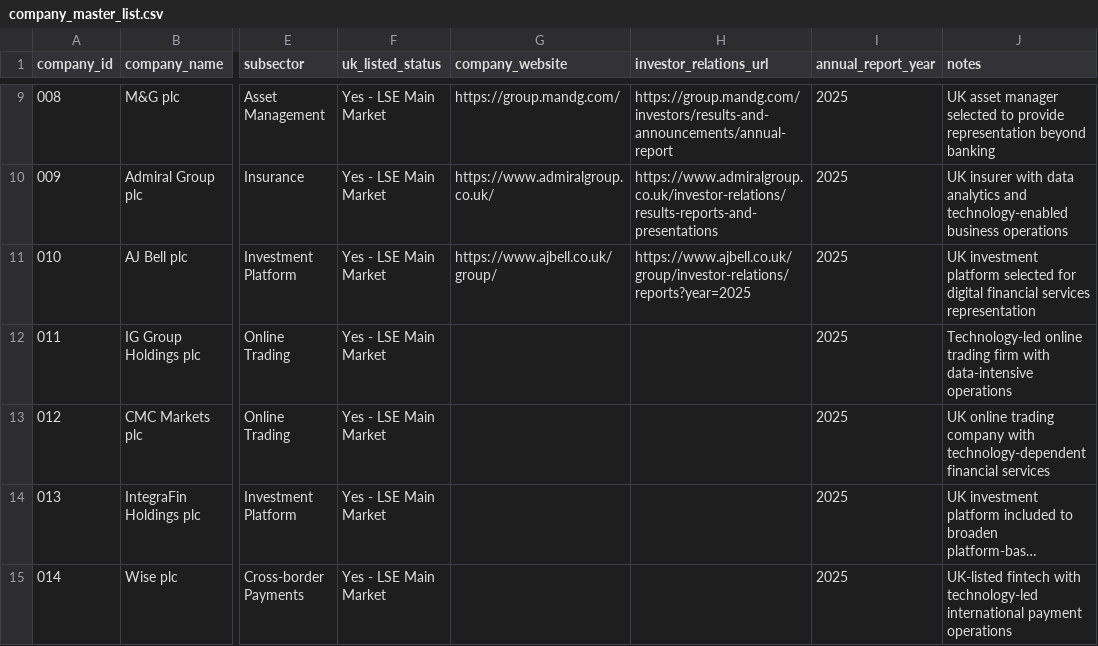
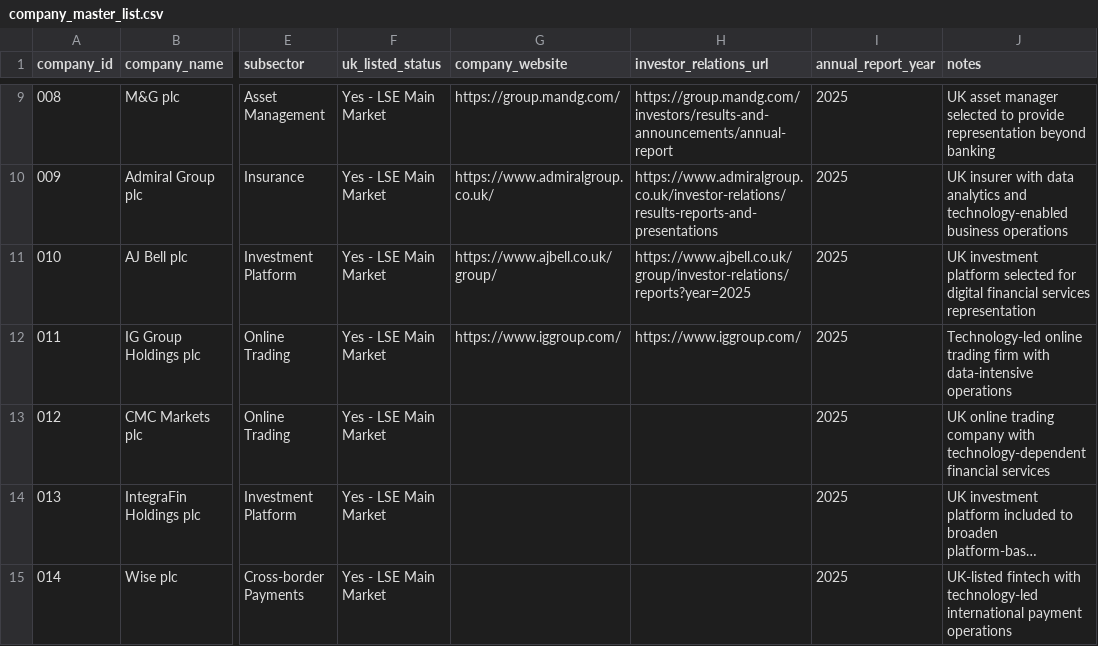
Before and after one commit to Nomso-1/ai-transparency-uk-firms, a CSV file: data/company_master_list.csv, drawn as a sheet; only a part is shown, gaps mark what is left out; long unchanged cells end in …; the diff names each change by its address in the sheet, - before the commit and + after, or states it on an @@ line.

Commit message:
Add website URL for IG Group Holdings plc
Added website URLs for IG Group Holdings plc and updated related fields.

```diff
--- a/data/company_master_list.csv
+++ b/data/company_master_list.csv
-G12 (company_website): (empty)
+G12 (company_website): https://www.iggroup.com/
-H12 (investor_relations_url): (empty)
+H12 (investor_relations_url): https://www.iggroup.com/
```
